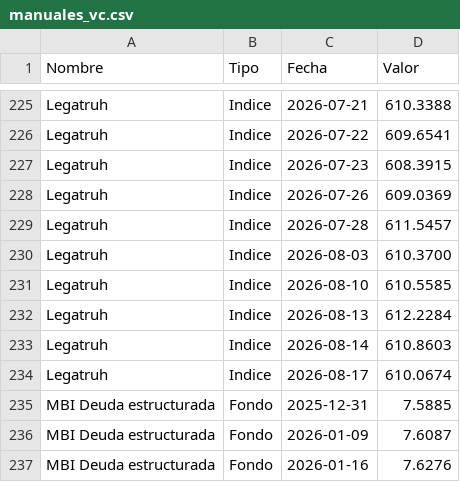
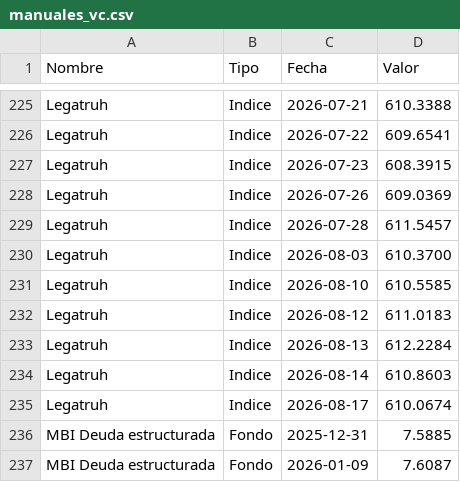
Before and after one commit to mariomezaqq/Pulso-VCC, a CSV file: data/manuales_vc.csv, drawn as a sheet; only a part is shown, gaps mark what is left out; the shorter side is filled out with more unchanged rows.

Commit message:
Actualizar VC manuales

```diff
--- a/data/manuales_vc.csv
+++ b/data/manuales_vc.csv
@@ -231,2 +231,3 @@ Legatruh,Indice,2026-08-03,  610.3700
 Legatruh,Indice,2026-08-10,  610.5585
+Legatruh,Indice,2026-08-12,  611.0183
 Legatruh,Indice,2026-08-13,  612.2284
```
